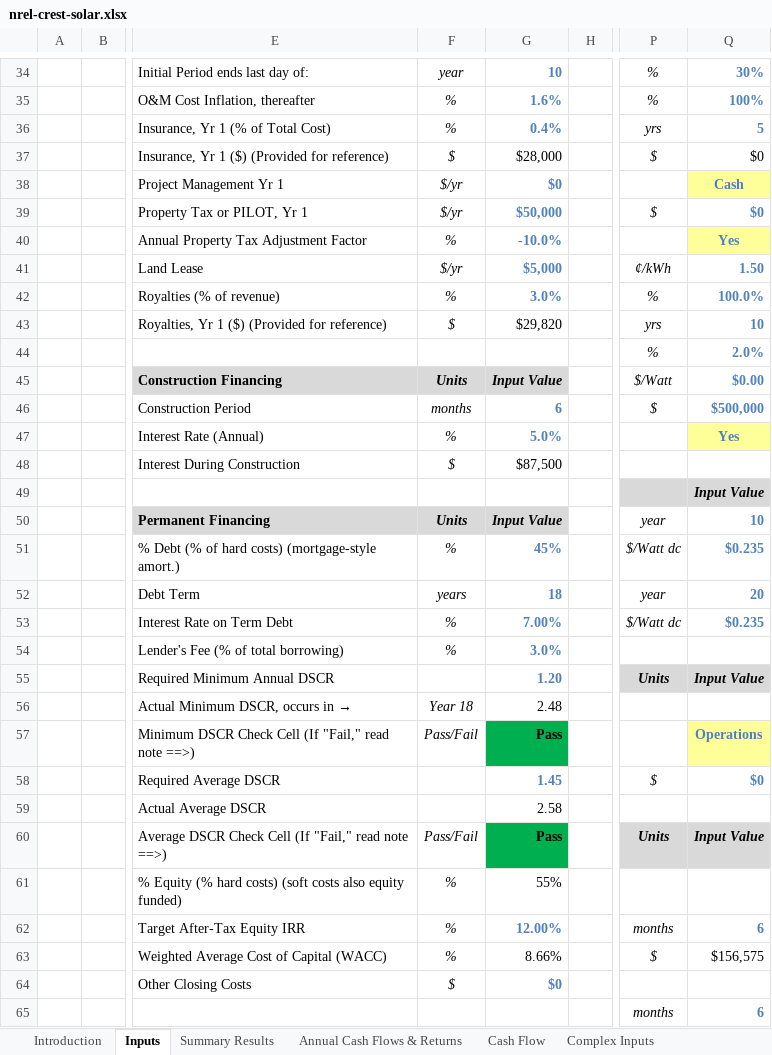
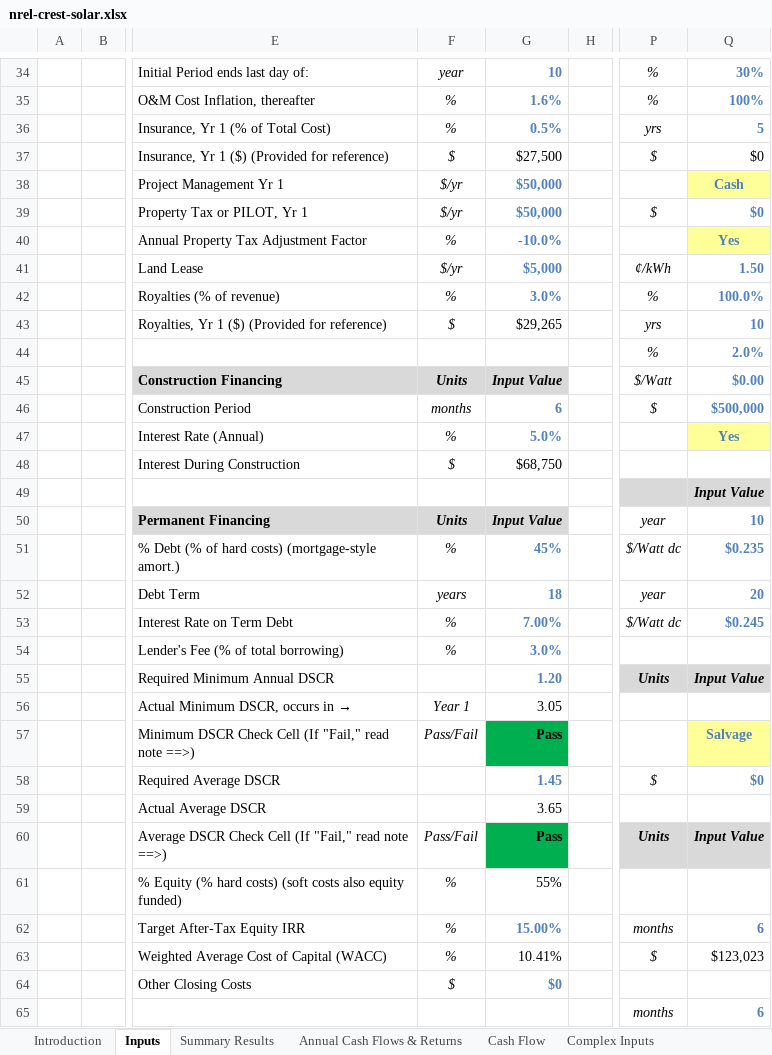
Before and after one commit to waysignal/crest_model_solar, an Excel workbook: nrel-crest-solar.xlsx, sheet Inputs, drawn as a sheet; only a part is shown, gaps mark what is left out; values as stored, in another font and other column widths than the file's, no borders; conditional formats not drawn; the diff covers the shown part only; the diff names each change by its address in the sheet, - before the commit and + after, or states it on an @@ line.

Commit message:
inputs and constants

```diff
--- a/nrel-crest-solar.xlsx (sheet Inputs)
+++ b/nrel-crest-solar.xlsx (sheet Inputs)
-G36: 0.4%
+G36: 0.5%
-G37: $28,000
+G37: $27,500
-G38: $0
+G38: $50,000
-G43: $29,820
+G43: $29,265
-G48: $87,500
+G48: $68,750
-Q53: $0.235
+Q53: $0.245
-F56: Year 18
+F56: Year 1
-G56: 2.48
+G56: 3.05
-Q57: Operations
+Q57: Salvage
-G59: 2.58
+G59: 3.65
-G62: 12.00%
+G62: 15.00%
-G63: 8.66%
+G63: 10.41%
-Q63: $156,575
+Q63: $123,023
```
Also changed, not shown: 29 edited cells elsewhere in this sheet, sheet Cash Flow, sheet Annual Cash Flows & Returns, sheet Summary Results, sheet Complex Inputs, formulas that keep their value, hidden cells, charts or pictures, 3 other files.
